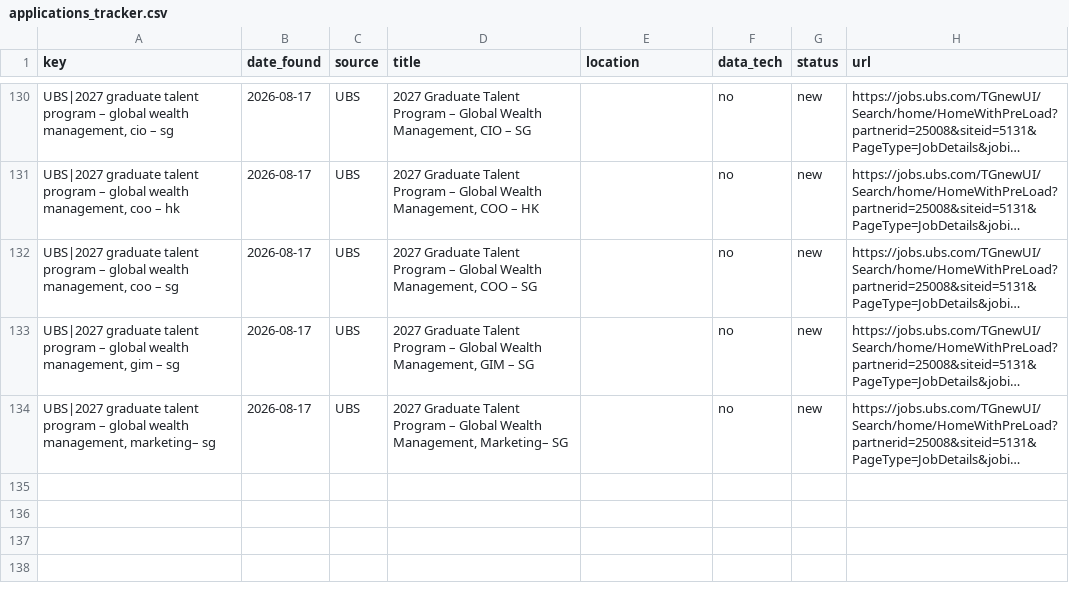
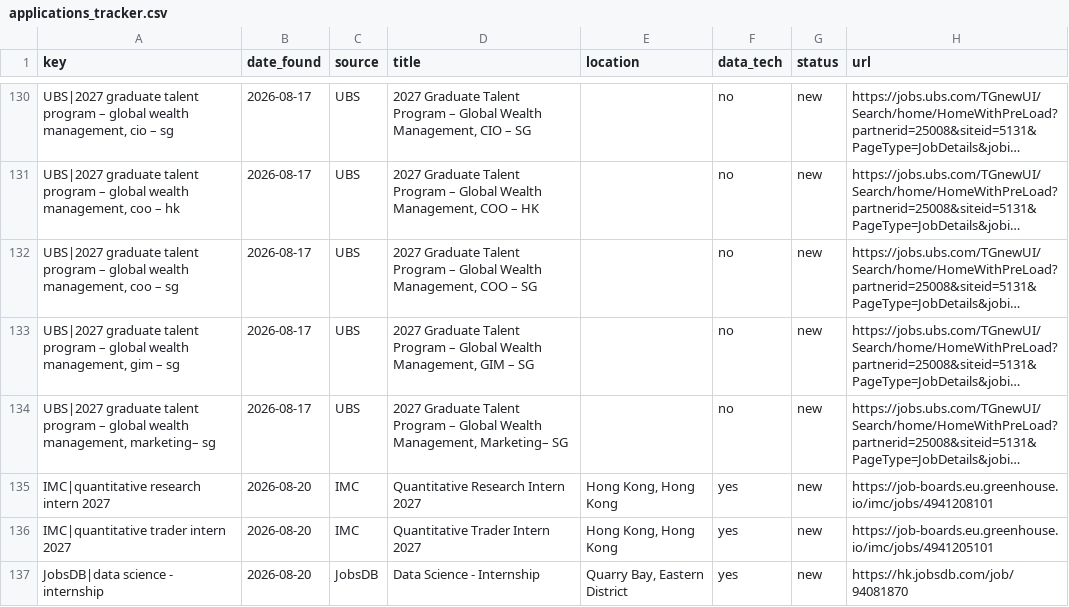
Before and after one commit to trihieu0510/hk-job-watcher, a CSV file: applications_tracker.csv, drawn as a sheet; only a part is shown, gaps mark what is left out; long unchanged cells end in …; the diff names each change by its address in the sheet, - before the commit and + after, or states it on an @@ line.

```diff
--- a/applications_tracker.csv
+++ b/applications_tracker.csv
+row 135: IMC|quantitative research intern 2027 | 2026-08-20 | IMC | Quantitative Research Intern 2027 | Hong Kong, Hong Kong | yes | new | https://job-boards.eu.greenhouse.io/imc/jobs/4941208101
+row 136: IMC|quantitative trader intern 2027 | 2026-08-20 | IMC | Quantitative Trader Intern 2027 | Hong Kong, Hong Kong | yes | new | https://job-boards.eu.greenhouse.io/imc/jobs/4941205101
+row 137: JobsDB|data science - internship | 2026-08-20 | JobsDB | Data Science - Internship | Quarry Bay, Eastern District | yes | new | https://hk.jobsdb.com/job/94081870
```
Also changed, not shown: 2 other files.
